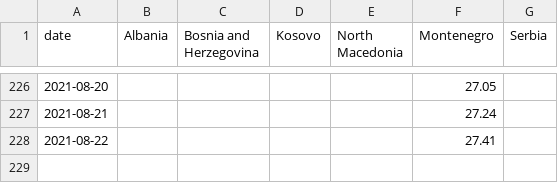
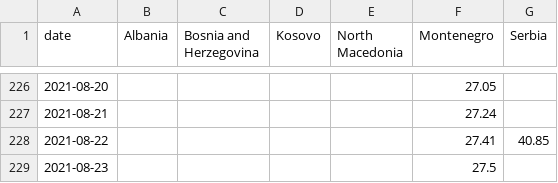
Before and after one commit to fqroldan/fqroldan.github.io, a CSV file: resources/Covid_df/vax_WB.csv, drawn as a sheet; only a part is shown, gaps mark what is left out.

```diff
--- a/resources/Covid_df/vax_WB.csv
+++ b/resources/Covid_df/vax_WB.csv
@@ -227,2 +227,3 @@ date,Albania,Bosnia and Herzegovina,Kosovo,North Macedonia,Montenegro,Serbia
 2021-08-21,,,,,27.24,
-2021-08-22,,,,,27.41,
+2021-08-22,,,,,27.41,40.85
+2021-08-23,,,,,27.5,
```
Also changed, not shown: resources/Covid_df/cases_WB.csv, 6 other files.
